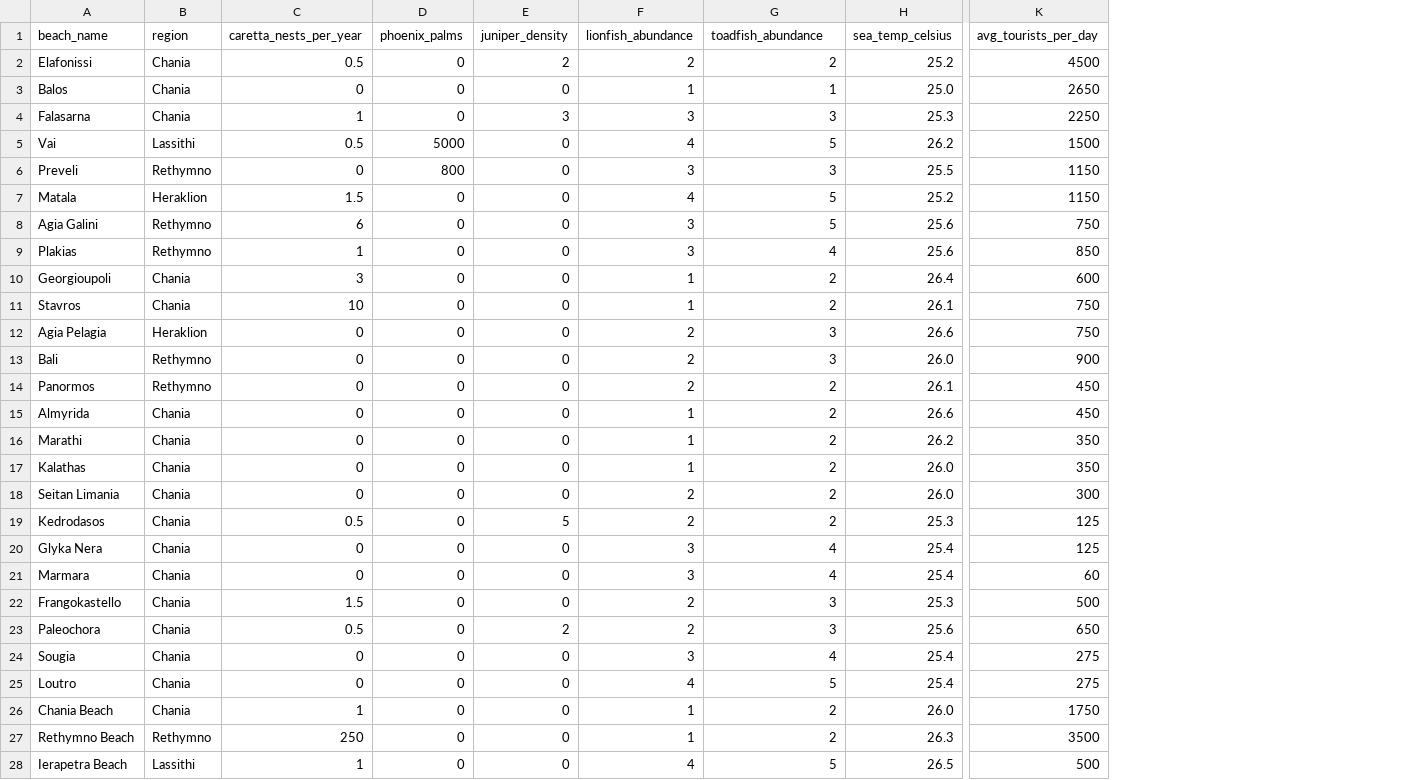
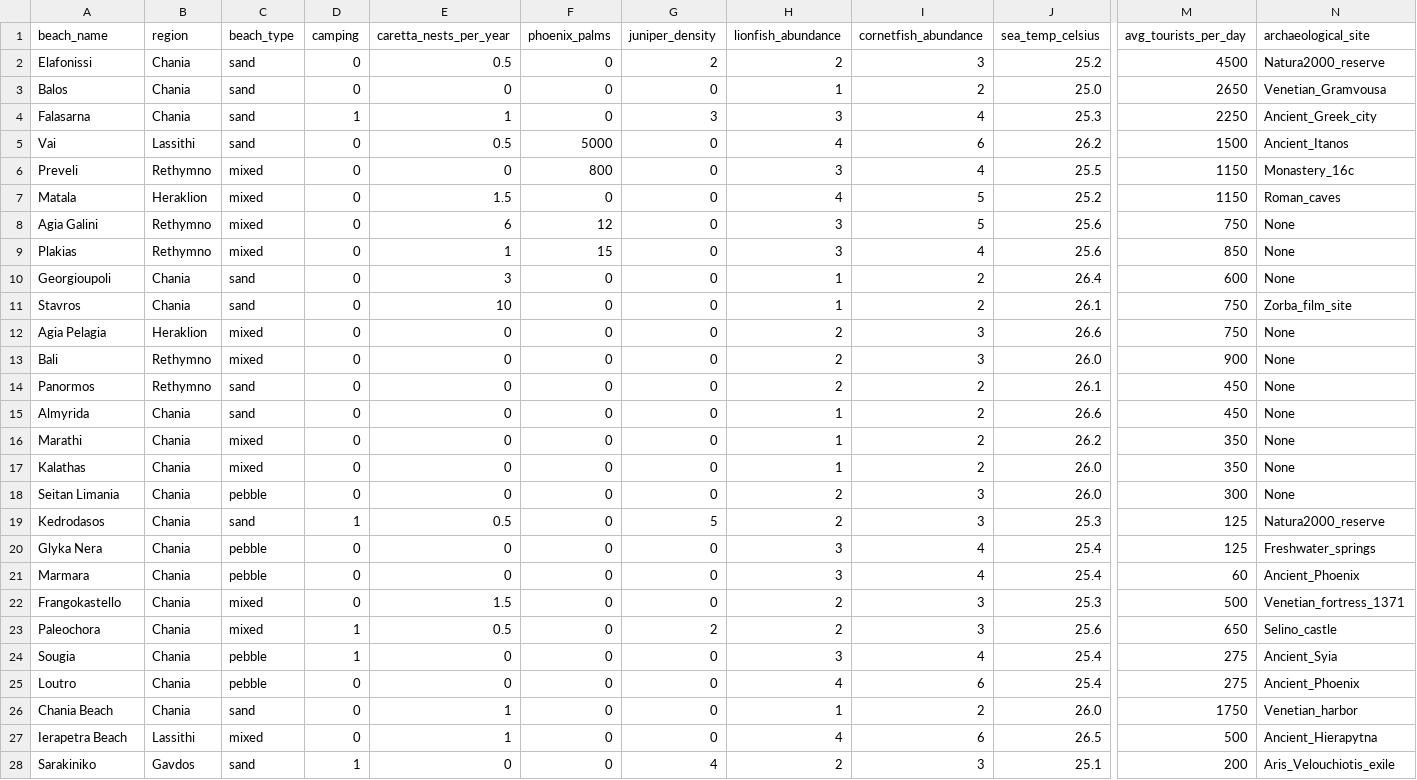
Before and after one commit to cgenomicslab/imbb-data-analysis, a CSV file: data/cretan_beaches.csv, drawn as a sheet; only a part is shown, gaps mark what is left out; removed rows and columns are numbered as before the commit, all else as after; rows hold the shown columns only; the diff names each change by its address in the sheet, - before the commit and + after, or states it on an @@ line.

Commit message:
Update cretan_beaches.csv 3

```diff
--- a/data/cretan_beaches.csv
+++ b/data/cretan_beaches.csv
+column C (beach_type), rows 2-27: sand | sand | sand | sand | mixed | mixed | mixed | mixed | sand | sand | mixed | mixed | sand | sand | mixed | mixed | pebble | sand | pebble | pebble | mixed | mixed | pebble | pebble | sand | mixed
+column D (camping), rows 2-27: 0 | 0 | 1 | 0 | 0 | 0 | 0 | 0 | 0 | 0 | 0 | 0 | 0 | 0 | 0 | 0 | 0 | 1 | 0 | 0 | 0 | 1 | 1 | 0 | 0 | 0
+column N (archaeological_site), rows 2-27: Natura2000_reserve | Venetian_Gramvousa | Ancient_Greek_city | Ancient_Itanos | Monastery_16c | Roman_caves | None | None | None | Zorba_film_site | None | None | None | None | None | None | None | Natura2000_reserve | Freshwater_springs | Ancient_Phoenix | Venetian_fortress_1371 | Selino_castle | Ancient_Syia | Ancient_Phoenix | Venetian_harbor | Ancient_Hierapytna
-I1: toadfish_abundance
+I1: cornetfish_abundance
-I2 (cornetfish_abundance): 2
+I2 (cornetfish_abundance): 3
-I3 (cornetfish_abundance): 1
+I3 (cornetfish_abundance): 2
-I4 (cornetfish_abundance): 3
+I4 (cornetfish_abundance): 4
-I5 (cornetfish_abundance): 5
+I5 (cornetfish_abundance): 6
-I6 (cornetfish_abundance): 3
+I6 (cornetfish_abundance): 4
-F8 (phoenix_palms): 0
+F8 (phoenix_palms): 12
-F9 (phoenix_palms): 0
+F9 (phoenix_palms): 15
-I18:I19 (cornetfish_abundance): 2
+I18:I19 (cornetfish_abundance): 3
-I25 (cornetfish_abundance): 5
+I25 (cornetfish_abundance): 6
-row 27: Rethymno Beach | Rethymno | 250 | 0 | 0 | 1 | 2 | 26.3 | 3500
-I27 (cornetfish_abundance): 5
+I27 (cornetfish_abundance): 6
+row 28: Sarakiniko | Gavdos | sand | 1 | 0 | 0 | 4 | 2 | 3 | 25.1 | 200 | Aris_Velouchiotis_exile
```
